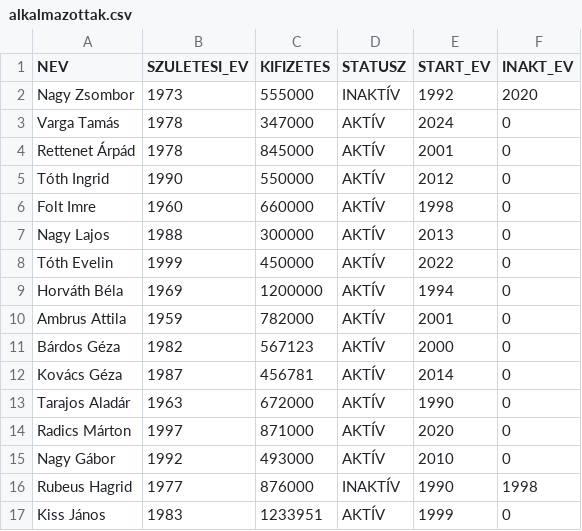
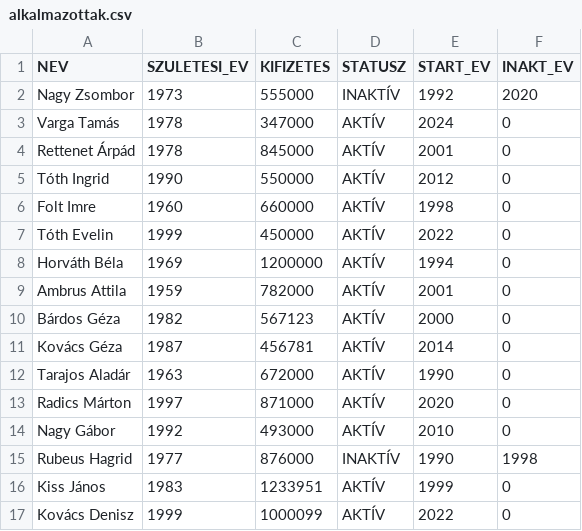
Before and after one commit to Szappy/IKT_py, a CSV file: alkalmazottak.csv, drawn as a sheet; removed rows and columns are numbered as before the commit, all else as after; the diff names each change by its address in the sheet, - before the commit and + after, or states it on an @@ line.

```diff
--- a/alkalmazottak.csv
+++ b/alkalmazottak.csv
-row 7: Nagy Lajos | 1988 | 300000 | AKTÍV | 2013 | 0
+row 17: Kovács Denisz | 1999 | 1000099 | AKTÍV | 2022 | 0
```
Also changed, not shown: 1 other file.
